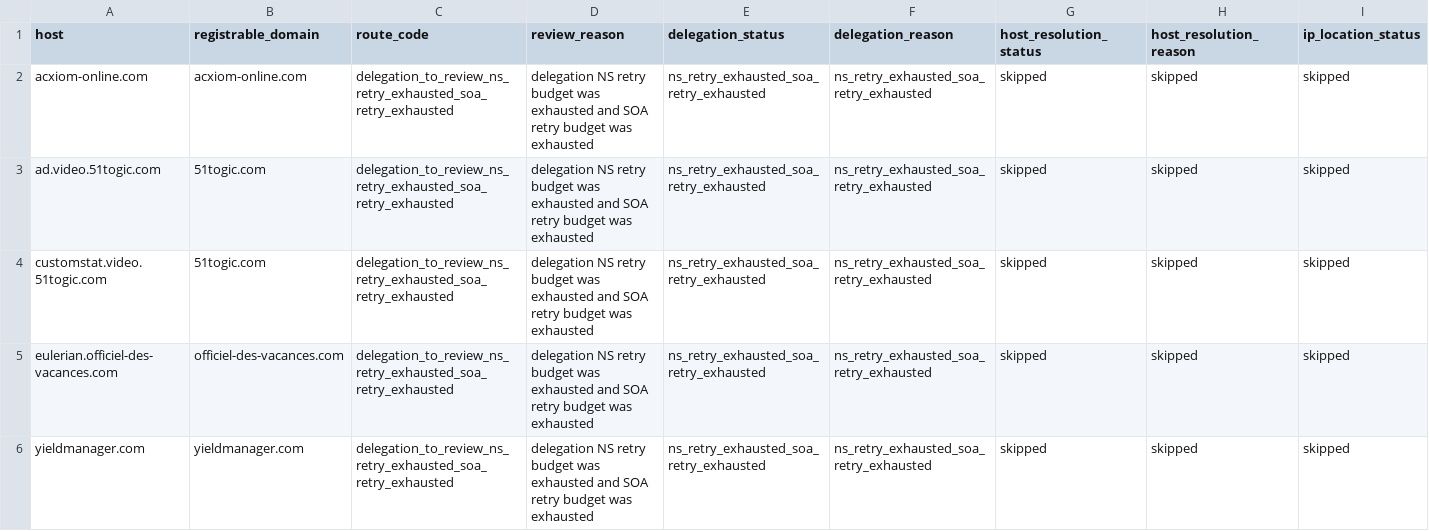
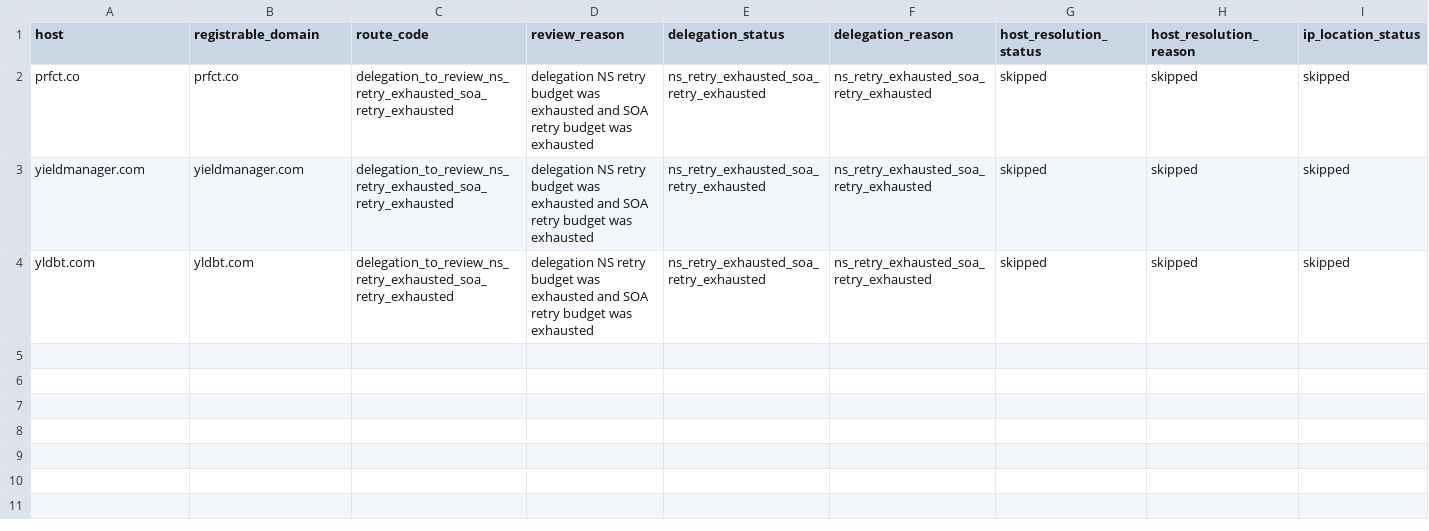
Before and after one commit to oxfa/niamodretlif, a CSV file: output/review/block.csv, drawn as a sheet; only a part is shown; removed rows and columns are numbered as before the commit, all else as after; rows hold the shown columns only; the diff names each change by its address in the sheet, - before the commit and + after, or states it on an @@ line.

```diff
--- a/output/review/block.csv
+++ b/output/review/block.csv
-row 2: acxiom-online.com | acxiom-online.com | delegation_to_review_ns_retry_exhausted_soa_retry_exhausted | delegation NS retry budget was exhausted and SOA retry budget was exhausted | ns_retry_exhausted_soa_retry_exhausted | ns_retry_exhausted_soa_retry_exhausted | skipped | skipped | skipped
-A2 (host): ad.video.51togic.com
+A2 (host): prfct.co
-B2 (registrable_domain): 51togic.com
+B2 (registrable_domain): prfct.co
-row 4: customstat.video.51togic.com | 51togic.com | delegation_to_review_ns_retry_exhausted_soa_retry_exhausted | delegation NS retry budget was exhausted and SOA retry budget was exhausted | ns_retry_exhausted_soa_retry_exhausted | ns_retry_exhausted_soa_retry_exhausted | skipped | skipped | skipped
-row 5: eulerian.officiel-des-vacances.com | officiel-des-vacances.com | delegation_to_review_ns_retry_exhausted_soa_retry_exhausted | delegation NS retry budget was exhausted and SOA retry budget was exhausted | ns_retry_exhausted_soa_retry_exhausted | ns_retry_exhausted_soa_retry_exhausted | skipped | skipped | skipped
+row 4: yldbt.com | yldbt.com | delegation_to_review_ns_retry_exhausted_soa_retry_exhausted | delegation NS retry budget was exhausted and SOA retry budget was exhausted | ns_retry_exhausted_soa_retry_exhausted | ns_retry_exhausted_soa_retry_exhausted | skipped | skipped | skipped
```
Also changed, not shown: 2 other files.
